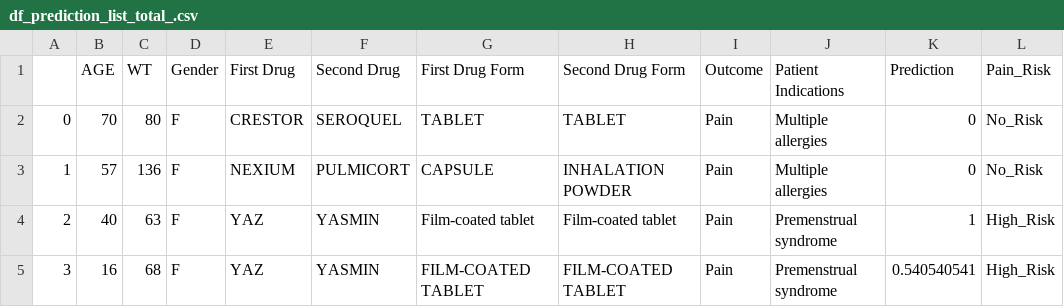
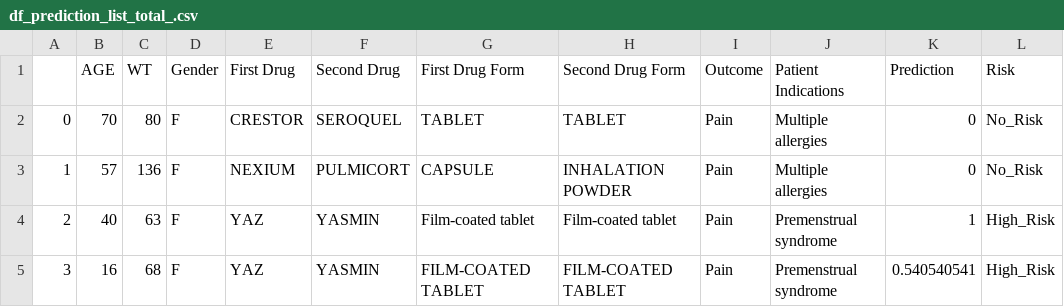
Before and after one commit to jiwpark00/two-good-drugs, a CSV file: df_prediction_list_total_.csv, drawn as a sheet; only a part is shown.

```diff
--- a/df_prediction_list_total_.csv
+++ b/df_prediction_list_total_.csv
@@ -1,2 +1,2 @@
-,AGE,WT,Gender,First Drug,Second Drug,First Drug Form,Second Drug Form,Outcome,Patient Indications,Prediction,Pain_Risk
+,AGE,WT,Gender,First Drug,Second Drug,First Drug Form,Second Drug Form,Outcome,Patient Indications,Prediction,Risk
 0,70,80,F,CRESTOR,SEROQUEL,TABLET,TABLET,Pain,Multiple allergies,0,No_Risk
```
Also changed, not shown: ._df_prediction_list_total_.csv.
